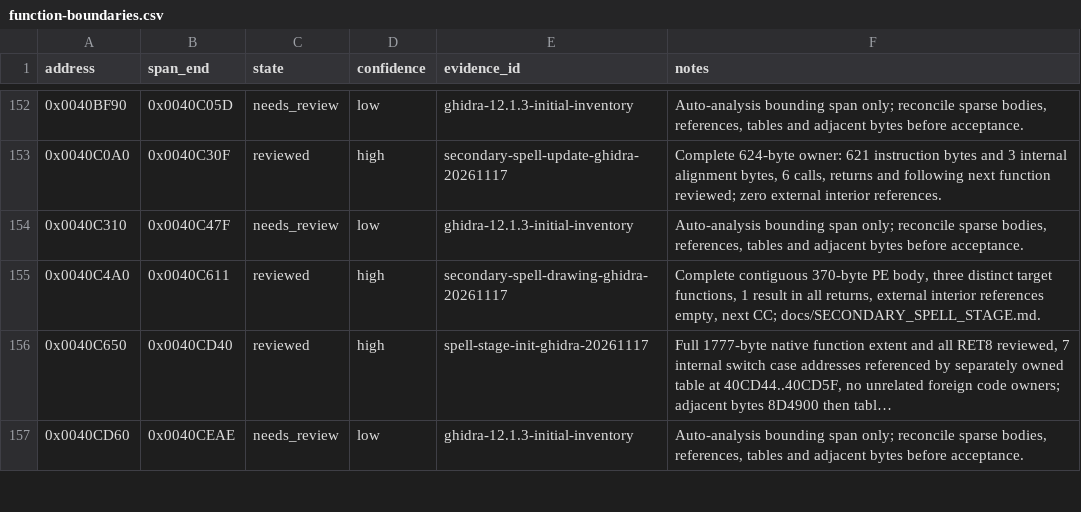
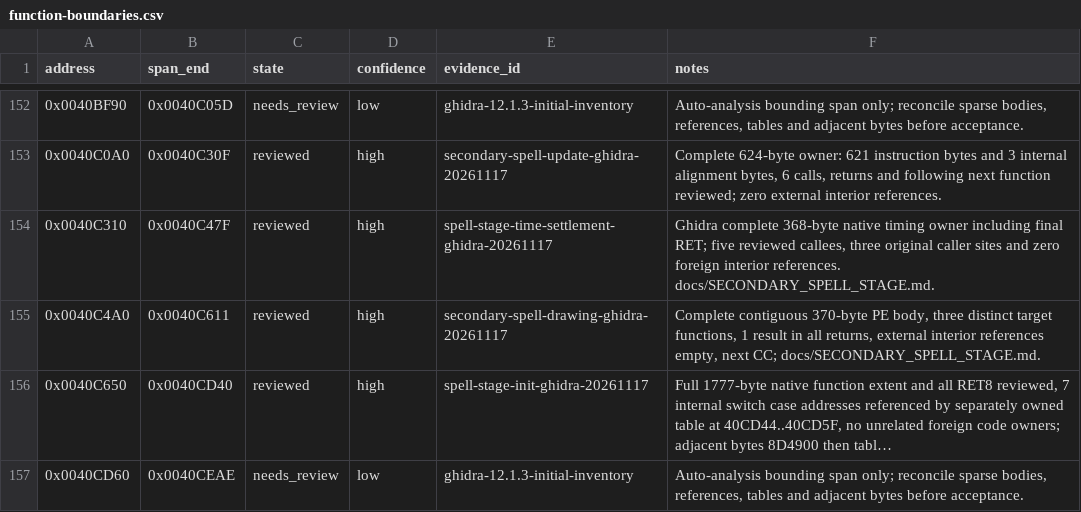
Before and after one commit to N0zoM1z0/th11, a CSV file: config/function-boundaries.csv, drawn as a sheet; only a part is shown, gaps mark what is left out; long unchanged cells end in ….

Commit message:
gpt-web: reconstruct 368-byte spell timing settlement boss

```diff
--- a/config/function-boundaries.csv
+++ b/config/function-boundaries.csv
@@ -153,3 +153,3 @@ address,span_end,state,confidence,evidence_id,notes
 0x0040C0A0,0x0040C30F,reviewed,high,secondary-spell-update-ghidra-20261117,"Complete 624-byte owner: 621 instruction bytes and 3 internal alignment bytes, 6 calls, returns and following next function reviewed; zero external interior references."
-0x0040C310,0x0040C47F,needs_review,low,ghidra-12.1.3-initial-inventory,"Auto-analysis bounding span only; reconcile sparse bodies, references, tables and adjacent bytes before acceptance."
+0x0040C310,0x0040C47F,reviewed,high,spell-stage-time-settlement-ghidra-20261117,"Ghidra complete 368-byte native timing owner including final RET; five reviewed callees, three original caller sites and zero foreign interior references. docs/SECONDARY_SPELL_STAGE.md."
 0x0040C4A0,0x0040C611,reviewed,high,secondary-spell-drawing-ghidra-20261117,"Complete contiguous 370-byte PE body, three distinct target functions, 1 result in all returns, external interior references empty, next CC; docs/SECONDARY_SPELL_STAGE.md."
```
Also changed, not shown: config/function-origins.csv, config/implemented.csv, 7 other files.
